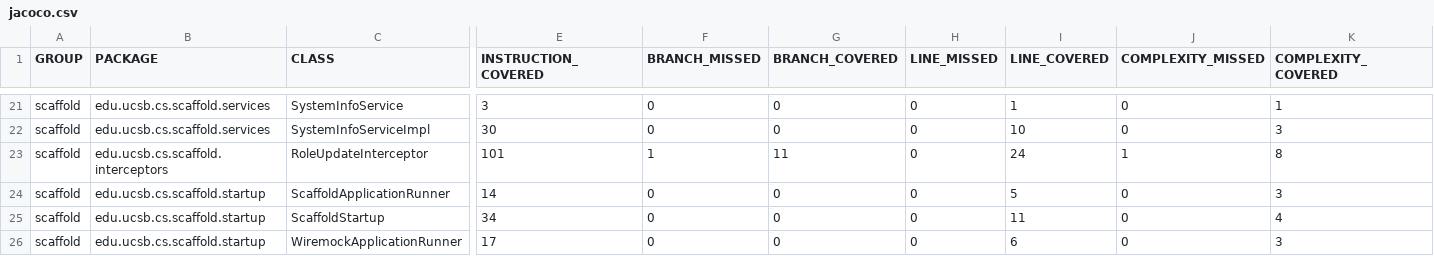
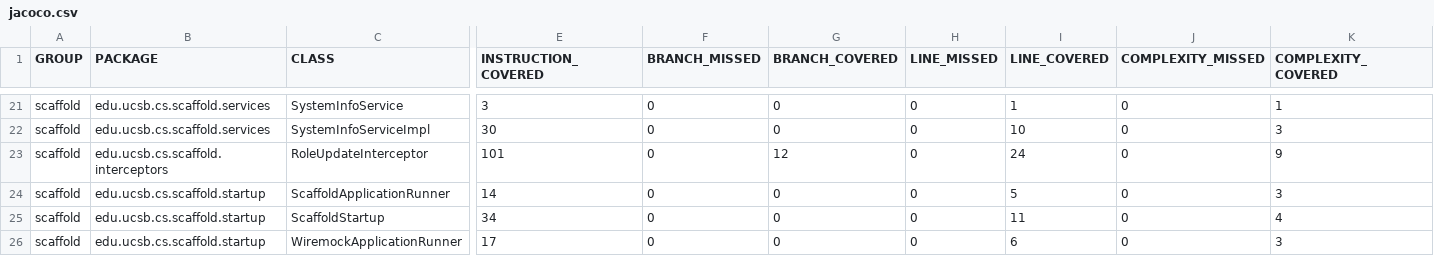
Before and after one commit to ucsb-cs/scaffold, a CSV file: prs/13/jacoco/jacoco.csv, drawn as a sheet; only a part is shown, gaps mark what is left out; the diff names each change by its address in the sheet, - before the commit and + after, or states it on an @@ line.

```diff
--- a/prs/13/jacoco/jacoco.csv
+++ b/prs/13/jacoco/jacoco.csv
-F23 (BRANCH_MISSED): 1
+F23 (BRANCH_MISSED): 0
-G23 (BRANCH_COVERED): 11
+G23 (BRANCH_COVERED): 12
-J23 (COMPLEXITY_MISSED): 1
+J23 (COMPLEXITY_MISSED): 0
-K23 (COMPLEXITY_COVERED): 8
+K23 (COMPLEXITY_COVERED): 9
```
Also changed, not shown: 7 other files.
